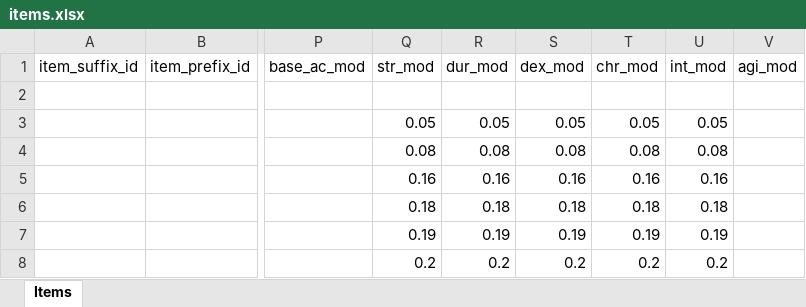
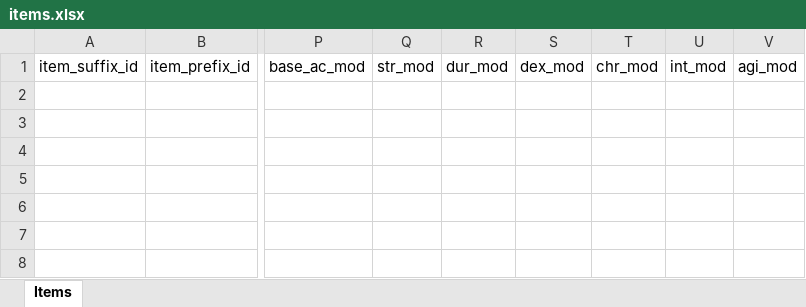
Before and after one commit to AdamKyle/flare, an Excel workbook: resources/data-imports/items.xlsx, sheet Items, drawn as a sheet; only a part is shown, gaps mark what is left out; values as stored, in another font and other column widths than the file's, no borders; the diff covers the shown part only; the diff names each change by its address in the sheet, - before the commit and + after, or states it on an @@ line.

```diff
--- a/resources/data-imports/items.xlsx (sheet Items)
+++ b/resources/data-imports/items.xlsx (sheet Items)
-Q3 (str_mod): 0.05
+Q3 (str_mod): (empty)
-R3 (dur_mod): 0.05
+R3 (dur_mod): (empty)
-S3 (dex_mod): 0.05
+S3 (dex_mod): (empty)
-T3 (chr_mod): 0.05
+T3 (chr_mod): (empty)
-U3 (int_mod): 0.05
+U3 (int_mod): (empty)
-Q4 (str_mod): 0.08
+Q4 (str_mod): (empty)
-R4 (dur_mod): 0.08
+R4 (dur_mod): (empty)
-S4 (dex_mod): 0.08
+S4 (dex_mod): (empty)
-T4 (chr_mod): 0.08
+T4 (chr_mod): (empty)
-U4 (int_mod): 0.08
+U4 (int_mod): (empty)
-Q5 (str_mod): 0.16
+Q5 (str_mod): (empty)
-R5 (dur_mod): 0.16
+R5 (dur_mod): (empty)
-S5 (dex_mod): 0.16
+S5 (dex_mod): (empty)
-T5 (chr_mod): 0.16
+T5 (chr_mod): (empty)
-U5 (int_mod): 0.16
+U5 (int_mod): (empty)
-Q6 (str_mod): 0.18
+Q6 (str_mod): (empty)
-R6 (dur_mod): 0.18
+R6 (dur_mod): (empty)
-S6 (dex_mod): 0.18
+S6 (dex_mod): (empty)
-T6 (chr_mod): 0.18
+T6 (chr_mod): (empty)
-U6 (int_mod): 0.18
+U6 (int_mod): (empty)
-Q7 (str_mod): 0.19
+Q7 (str_mod): (empty)
-R7 (dur_mod): 0.19
+R7 (dur_mod): (empty)
-S7 (dex_mod): 0.19
+S7 (dex_mod): (empty)
-T7 (chr_mod): 0.19
+T7 (chr_mod): (empty)
-U7 (int_mod): 0.19
+U7 (int_mod): (empty)
-Q8 (str_mod): 0.2
+Q8 (str_mod): (empty)
-R8 (dur_mod): 0.2
+R8 (dur_mod): (empty)
-S8 (dex_mod): 0.2
+S8 (dex_mod): (empty)
-T8 (chr_mod): 0.2
+T8 (chr_mod): (empty)
-U8 (int_mod): 0.2
+U8 (int_mod): (empty)
```
Also changed, not shown: 150 edited cells elsewhere in this sheet, 10 other files.
